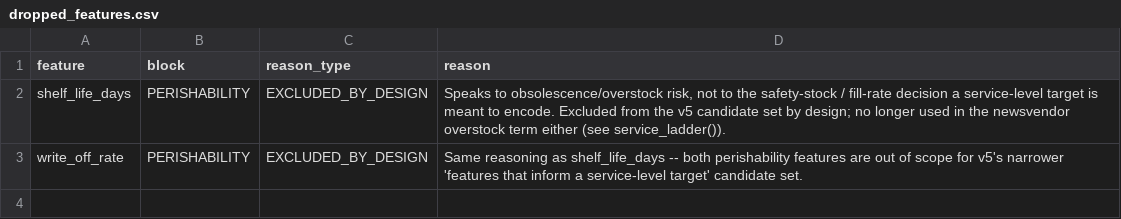
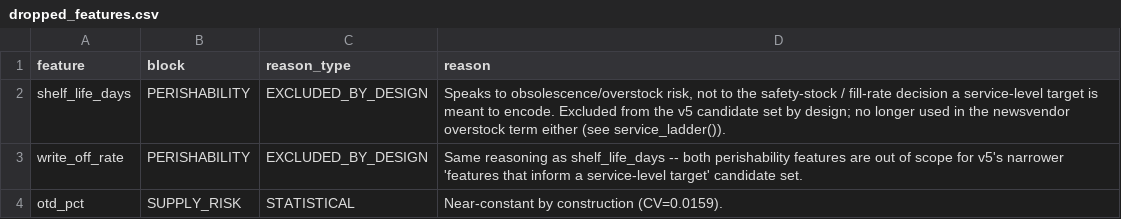
Before and after one commit to shivanginiaggarwal13-bit/Capstone, a CSV file: output datasets/segmentation/report_artifacts/dropped_features.csv (was Clustering & Segmentation/segmentation_v5/dropped_features.csv), drawn as a sheet.

```diff
--- a/Clustering & Segmentation/segmentation_v5/dropped_features.csv
+++ b/output datasets/segmentation/report_artifacts/dropped_features.csv
@@ -3 +3,2 @@ shelf_life_days,PERISHABILITY,EXCLUDED_BY_DESIGN,"Speaks to obsolescence/oversto
 write_off_rate,PERISHABILITY,EXCLUDED_BY_DESIGN,Same reasoning as shelf_life_days -- both perishability features are out of scope for v5's narrower 'features that inform a service-level target' candidate set.
+otd_pct,SUPPLY_RISK,STATISTICAL,Near-constant by construction (CV=0.0159).
```
Also changed, not shown: 44 other files.
